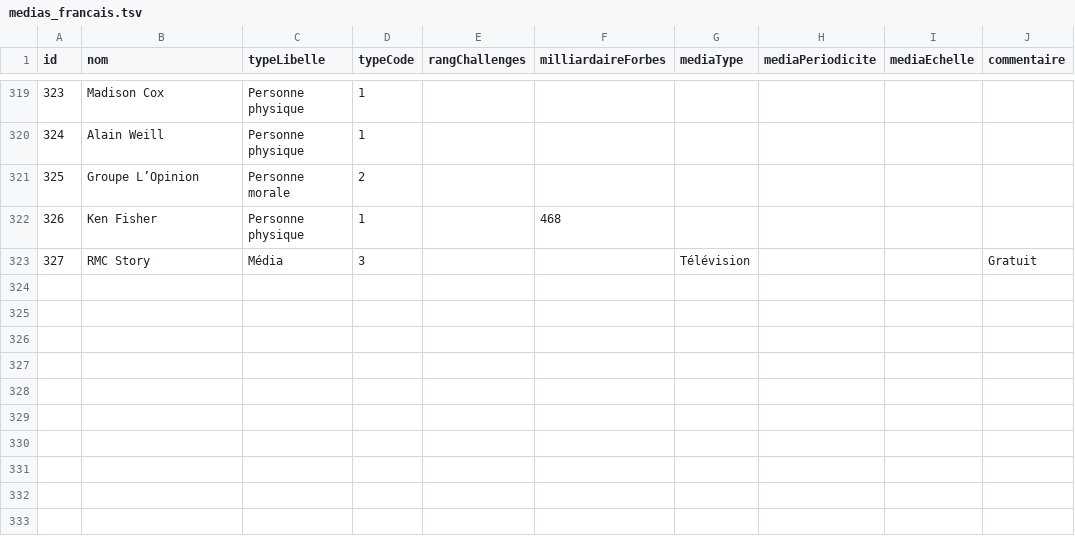
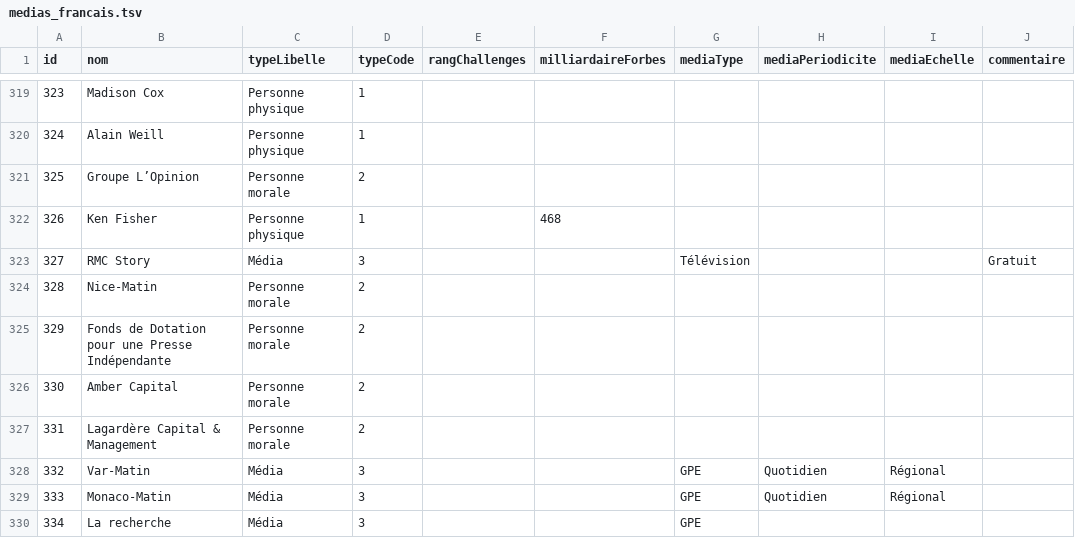
Before and after one commit to mdiplo/Medias_francais, a TSV file: medias_francais.tsv, drawn as a sheet; only a part is shown, gaps mark what is left out; the diff names each change by its address in the sheet, - before the commit and + after, or states it on an @@ line.

Commit message:
Update medias_francais.tsv
Ajout médias & organisations

```diff
--- a/medias_francais.tsv
+++ b/medias_francais.tsv
+row 324: 328 | Nice-Matin | Personne morale | 2
+row 325: 329 | Fonds de Dotation pour une Presse Indépendante | Personne morale | 2
+row 326: 330 | Amber Capital | Personne morale | 2
+row 327: 331 | Lagardère Capital & Management | Personne morale | 2
+row 328: 332 | Var-Matin | Média | 3 |  |  | GPE | Quotidien | Régional
+row 329: 333 | Monaco-Matin | Média | 3 |  |  | GPE | Quotidien | Régional
+row 330: 334 | La recherche | Média | 3 |  |  | GPE
```
